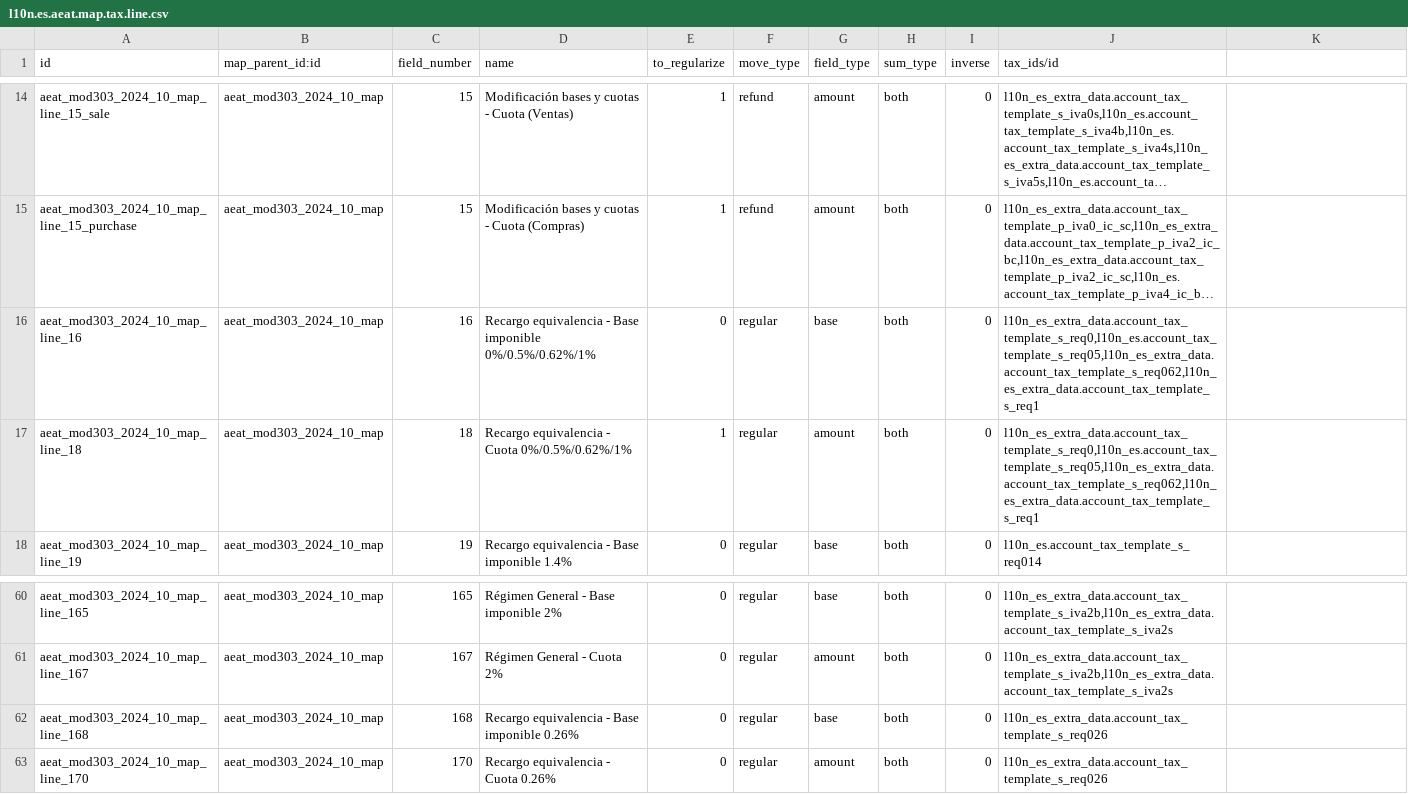
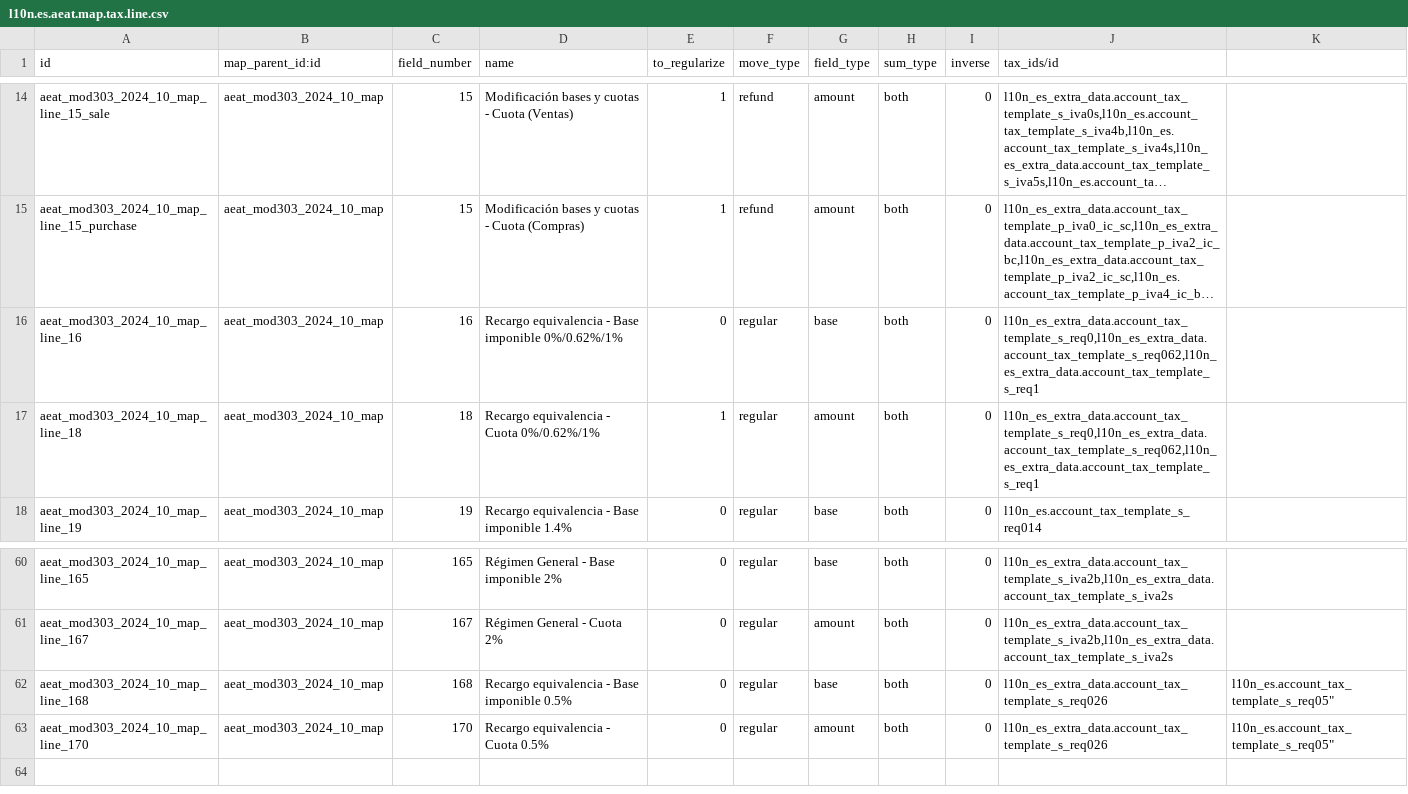
Before and after one commit to OCA/l10n-spain, a CSV file: l10n_es_aeat_mod303/data/2024-10/l10n.es.aeat.map.tax.line.csv, drawn as a sheet; only a part is shown, gaps mark what is left out; long unchanged cells end in …; the diff names each change by its address in the sheet, - before the commit and + after, or states it on an @@ line.

Commit message:
[FIX] l10n_es_aeat_mod303: New BOE format 2025
In fact, the changes are very small for the implemented things, as
the changes on the REAGP, which are the biggest, are not implemented.
We just need to force to 0 the percentages for the ephemeral taxes.
They just can ignore that fields for not bothering people...

There's also a move for "Recargo equivalencia 0.5%" from 16-18 to
168-170 inadvertently.

```diff
--- a/l10n_es_aeat_mod303/data/2024-10/l10n.es.aeat.map.tax.line.csv
+++ b/l10n_es_aeat_mod303/data/2024-10/l10n.es.aeat.map.tax.line.csv
-D16 (name): …Base imponible 0%/0.5%/0.62%/1%
+D16 (name): …Base imponible 0%/0.62%/1%
-J16:J17 (tax_ids/id): l10n_es_extra_data.account_tax_template_s_req0,l10n_es.account_tax_template_s_req05,l10n_es_extra_data.account_tax_template_s_req062,l10n_es_extra_data.account_tax_template_s_req1
+J16:J17 (tax_ids/id): l10n_es_extra_data.account_tax_template_s_req0,l10n_es_extra_data.account_tax_template_s_req062,l10n_es_extra_data.account_tax_template_s_req1
-D17 (name): Recargo equivalencia - Cuota 0%/0.5%/0.62%/1%
+D17 (name): Recargo equivalencia - Cuota 0%/0.62%/1%
-D62 (name): Recargo equivalencia - Base imponible 0.26%
+D62 (name): Recargo equivalencia - Base imponible 0.5%
-K62:K63: (empty)
+K62:K63: l10n_es.account_tax_template_s_req05"
-D63 (name): Recargo equivalencia - Cuota 0.26%
+D63 (name): Recargo equivalencia - Cuota 0.5%
```
